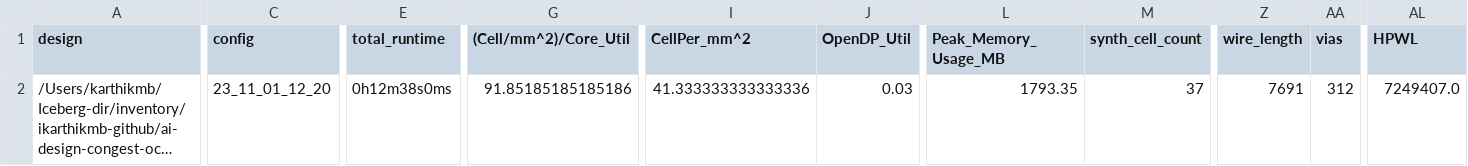
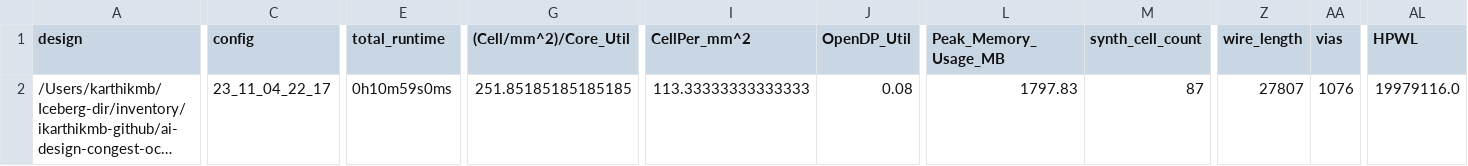
Before and after one commit to Ikarthikmb/ai_solar_panel_monitor, a CSV file: signoff/user_proj_solar/metrics.csv, drawn as a sheet; only a part is shown, gaps mark what is left out; long unchanged cells end in …; the diff covers the shown part only; the diff names each change by its address in the sheet, - before the commit and + after, or states it on an @@ line.

```diff
--- a/signoff/user_proj_solar/metrics.csv
+++ b/signoff/user_proj_solar/metrics.csv
-C2 (config): 23_11_01_12_20
+C2 (config): 23_11_04_22_17
-E2 (total_runtime): 0h12m38s0ms
+E2 (total_runtime): 0h10m59s0ms
-G2 ((Cell/mm^2)/Core_Util): 91.85185185185186
+G2 ((Cell/mm^2)/Core_Util): 251.85185185185185
-I2 (CellPer_mm^2): 41.333333333333336
+I2 (CellPer_mm^2): 113.33333333333333
-J2 (OpenDP_Util): 0.03
+J2 (OpenDP_Util): 0.08
-L2 (Peak_Memory_Usage_MB): 1793.35
+L2 (Peak_Memory_Usage_MB): 1797.83
-M2 (synth_cell_count): 37
+M2 (synth_cell_count): 87
-Z2 (wire_length): 7691
+Z2 (wire_length): 27807
-AA2 (vias): 312
+AA2 (vias): 1076
-AL2 (HPWL): 7249407.0
+AL2 (HPWL): 19979116.0
```
Also changed, not shown: 18 edited cells elsewhere in this file, signoff/user_project_wrapper/metrics.csv, 49 other files.
